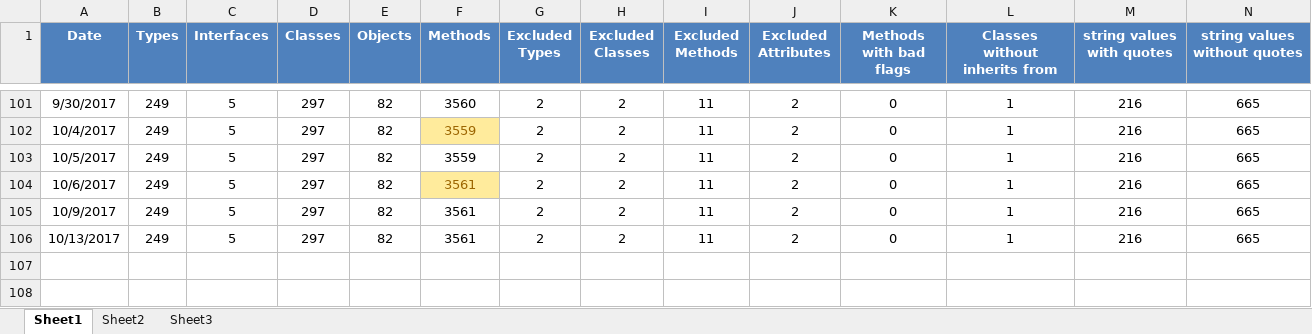
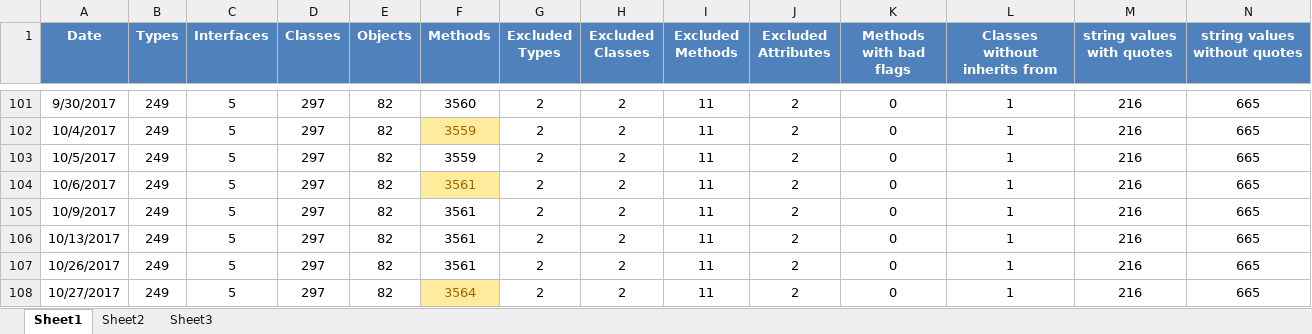
Before and after one commit to kylemwhite/isc, an Excel workbook: referenceDocsMetrics.xlsx, sheet Sheet1, drawn as a sheet; only a part is shown, gaps mark what is left out; values as stored, in another font and other column widths than the file's, no borders; rows hold the shown columns only; the diff names each change by its address in the sheet, - before the commit and + after, or states it on an @@ line.

```diff
--- a/referenceDocsMetrics.xlsx (sheet Sheet1)
+++ b/referenceDocsMetrics.xlsx (sheet Sheet1)
+row 107: 10/26/2017 | 249 | 5 | 297 | 82 | 3561 | 2 | 2 | 11 | 2 | 0 | 1 | 216 | 665
+row 108: 10/27/2017 | 249 | 5 | 297 | 82 | 3564 | 2 | 2 | 11 | 2 | 0 | 1 | 216 | 665
```
Also changed, not shown: 8 other files.
